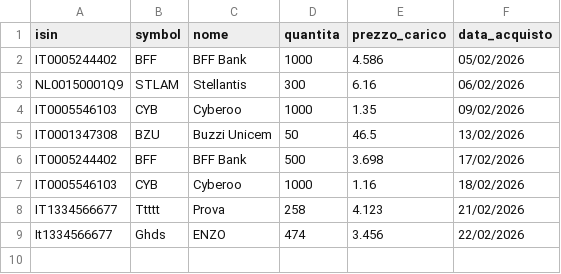
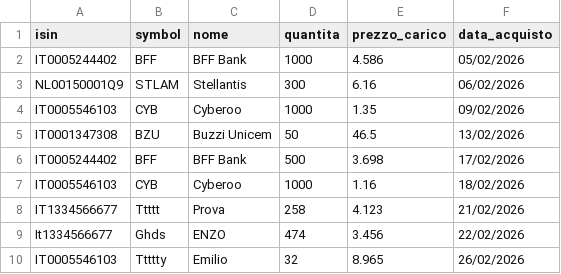
Before and after one commit to emiliomaj60-lang/portfolio_alerts, a CSV file: data/portfolio.csv, drawn as a sheet.

Commit message:
Aggiunto nuovo titolo

```diff
--- a/data/portfolio.csv
+++ b/data/portfolio.csv
@@ -9 +9,2 @@ IT1334566677,Ttttt,Prova ,258,4.123,21/02/2026
 It1334566677,Ghds,ENZO,474,3.456,22/02/2026
+IT0005546103,Ttttty,Emilio ,32,8.965,26/02/2026
```
